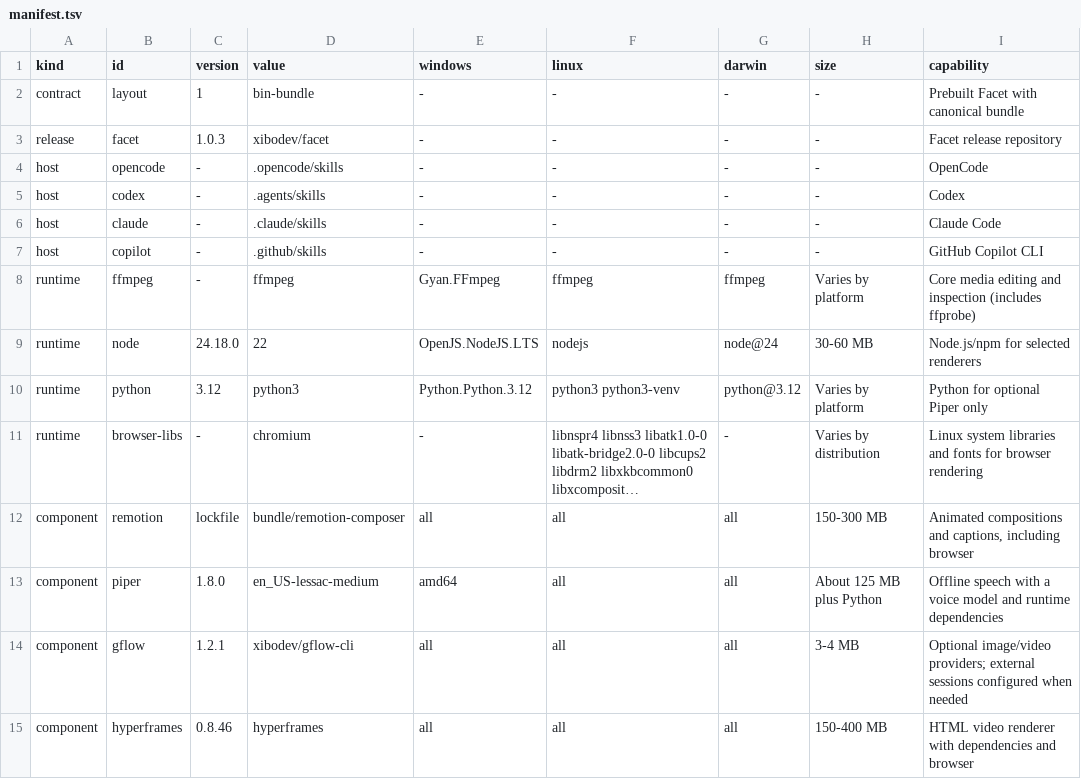
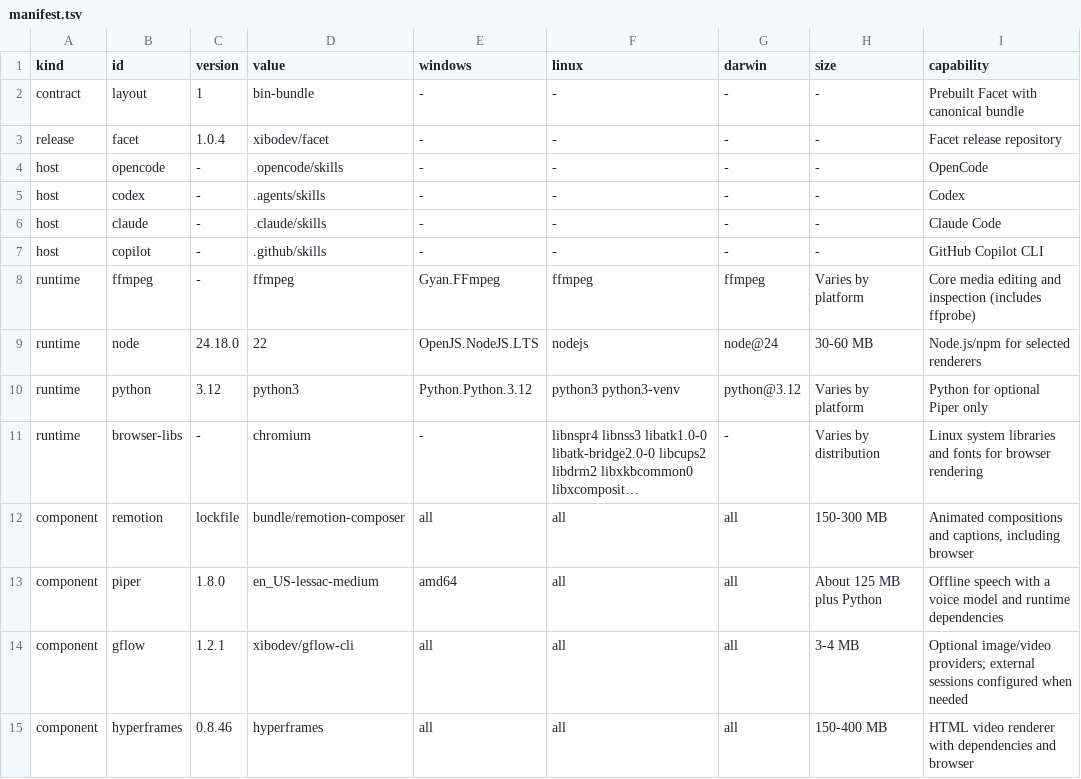
Before and after one commit to xibodev/facet, a TSV file: installer/manifest.tsv, drawn as a sheet; long unchanged cells end in ….

Commit message:
Improve interactive installer lifecycle for v1.0.4

```diff
--- a/installer/manifest.tsv
+++ b/installer/manifest.tsv
@@ -2,3 +2,3 @@ kind	id	version	value	windows	linux	darwin	size	capability
 contract	layout	1	bin-bundle	-	-	-	-	Prebuilt Facet with canonical bundle
-release	facet	1.0.3	xibodev/facet	-	-	-	-	Facet release repository
+release	facet	1.0.4	xibodev/facet	-	-	-	-	Facet release repository
 host	opencode	-	.opencode/skills	-	-	-	-	OpenCode
```
Also changed, not shown: 17 other files.
